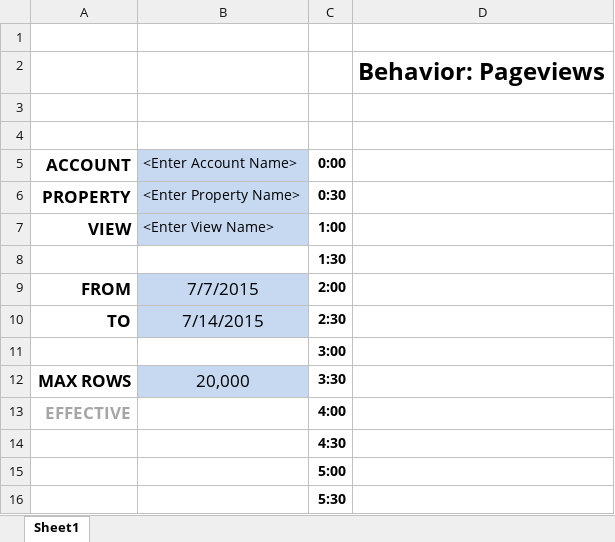
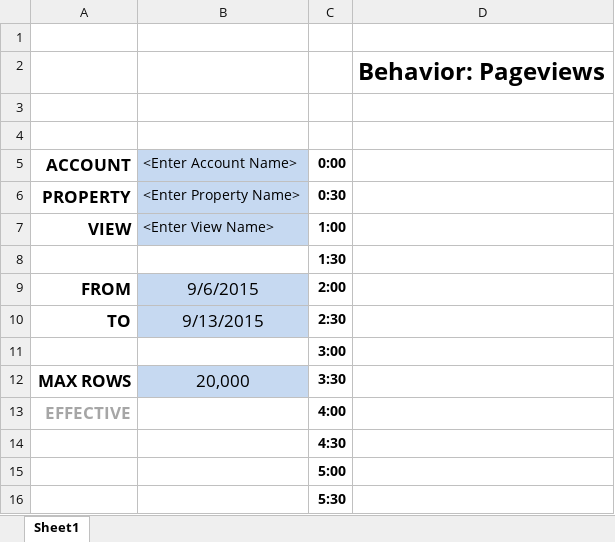
Before and after one commit to xlwings/xlwings, an Excel workbook: examples/google_analytics/GA_Dashboard.xlsm, sheet Sheet1, drawn as a sheet; only a part is shown; values as stored, in another font and other column widths than the file's, no borders; charts and pictures and conditional formats not drawn; the diff names each change by its address in the sheet, - before the commit and + after, or states it on an @@ line.

```diff
--- a/examples/google_analytics/GA_Dashboard.xlsm (sheet Sheet1)
+++ b/examples/google_analytics/GA_Dashboard.xlsm (sheet Sheet1)
-B9 (<Enter Account Name>): 7/7/2015
+B9 (<Enter Account Name>): 9/6/2015
-B10 (<Enter Account Name>): 7/14/2015
+B10 (<Enter Account Name>): 9/13/2015
```
Also changed, not shown: charts or pictures, examples/database/database.xlsm, examples/database/database_standalone.xlsm, 2 other files.
